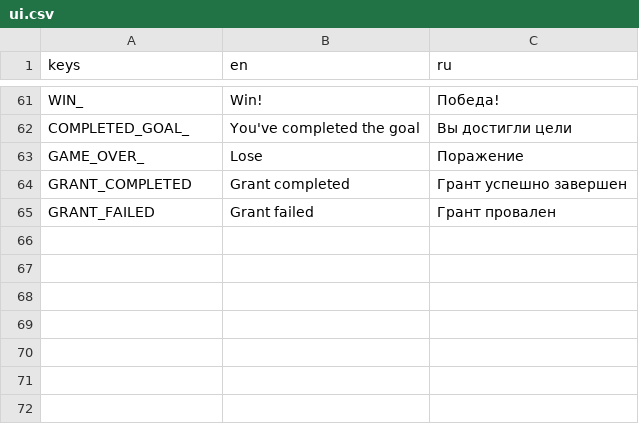
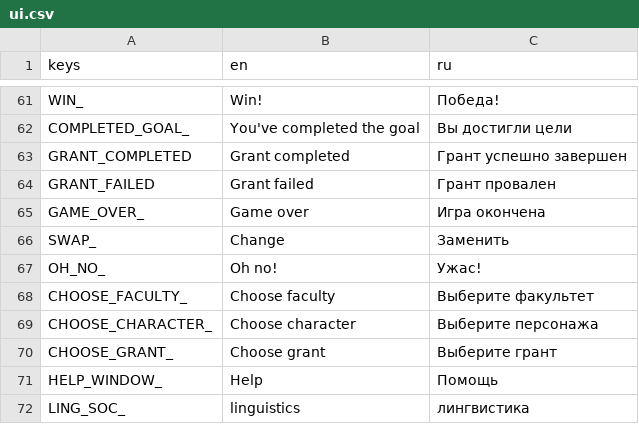
Before and after one commit to VoidDruid/GameOff2021, a CSV file: gamedata/translations/ui.csv, drawn as a sheet; only a part is shown, gaps mark what is left out.

```diff
--- a/gamedata/translations/ui.csv
+++ b/gamedata/translations/ui.csv
@@ -62,4 +62,11 @@ WIN_,Win!,Победа!
 COMPLETED_GOAL_,You've completed the goal,Вы достигли цели
-GAME_OVER_,Lose,Поражение
 GRANT_COMPLETED,Grant completed,Грант успешно завершен
 GRANT_FAILED,Grant failed,Грант провален
+GAME_OVER_,Game over,Игра окончена
+SWAP_,Change,Заменить
+OH_NO_,Oh no!,Ужас!
+CHOOSE_FACULTY_,Choose faculty,Выберите факультет
+CHOOSE_CHARACTER_,Choose character,Выберите персонажа
+CHOOSE_GRANT_,Choose grant,Выберите грант
+HELP_WINDOW_,Help,Помощь
+LING_SOC_,linguistics,лингвистика
```
Also changed, not shown: gamedata/translations/names.csv, gamedata/translations/texts.csv, 53 other files.
